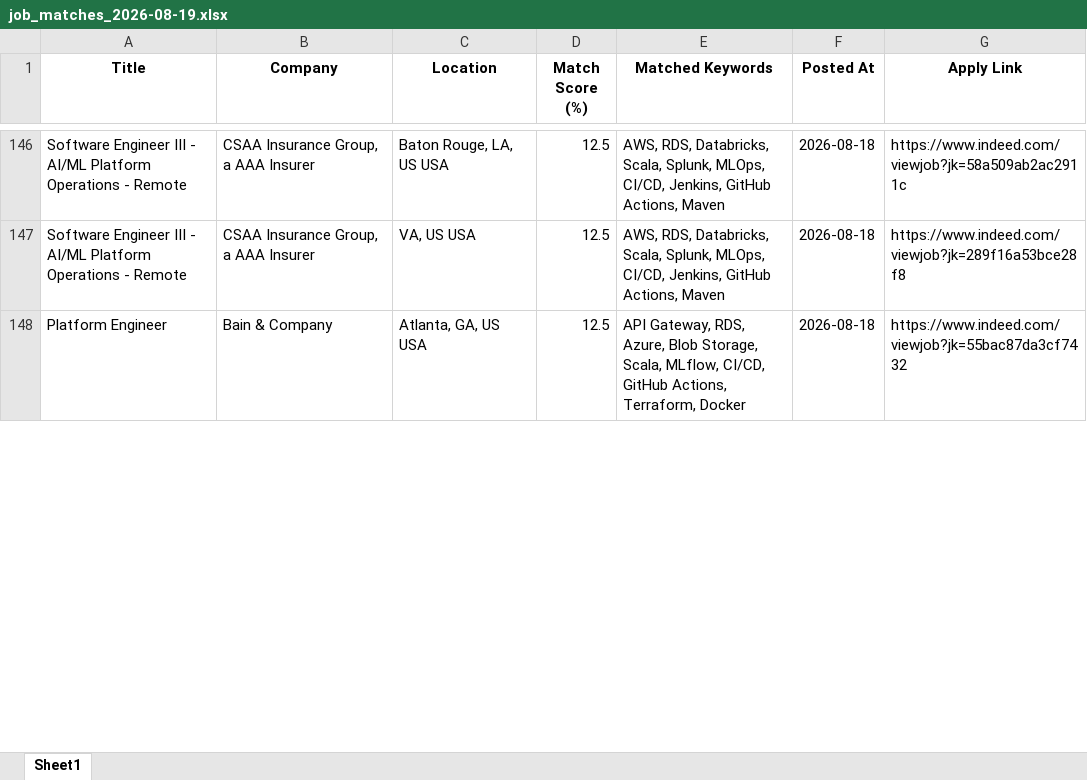
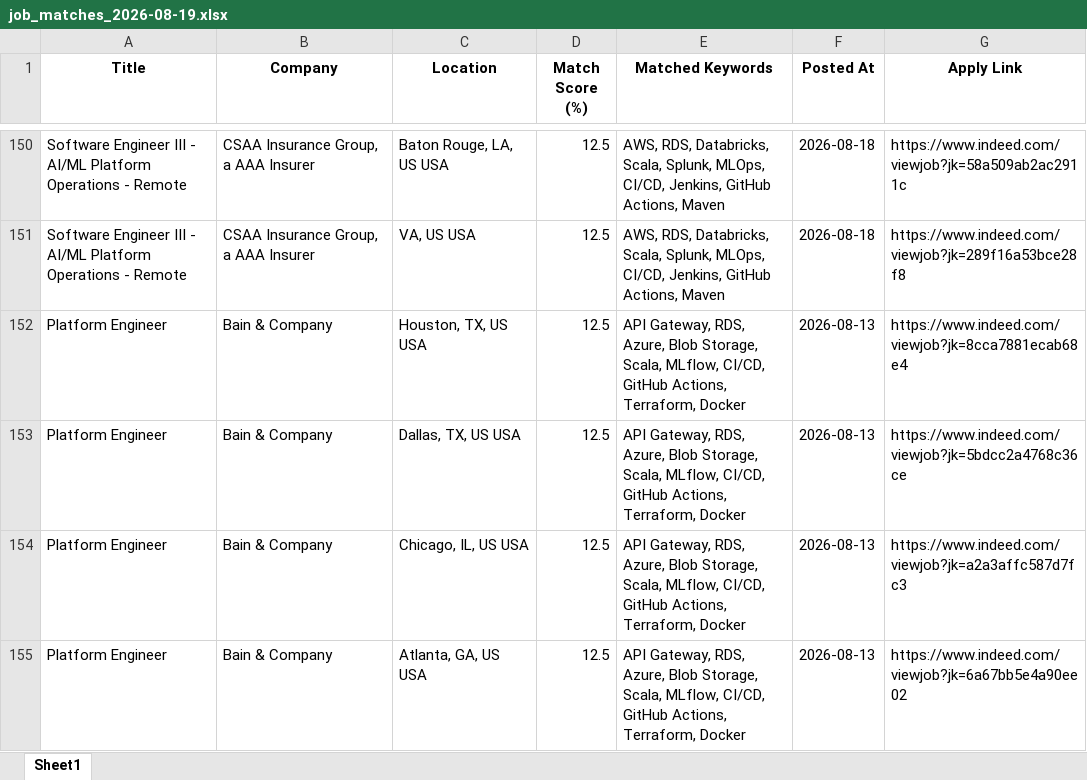
Before and after one commit to ssriramteja/Indeed_job_scrapper_DE, an Excel workbook: results/job_matches_2026-08-19.xlsx, sheet Sheet1, drawn as a sheet; only a part is shown, gaps mark what is left out; the shorter side is filled out with more unchanged rows; values as stored, in another font and other column widths than the file's, no borders; the diff covers the shown part only; the diff names each change by its address in the sheet, - before the commit and + after, or states it on an @@ line.

```diff
--- a/results/job_matches_2026-08-19.xlsx (sheet Sheet1)
+++ b/results/job_matches_2026-08-19.xlsx (sheet Sheet1)
+row 152: Platform Engineer | Bain & Company | Houston, TX, US USA | 12.5 | API Gateway, RDS, Azure, Blob Storage, Scala, MLflow, CI/CD, GitHub Actions, Terraform, Docker | 2026-08-13 | https://www.indeed.com/viewjob?jk=8cca7881ecab68e4
+row 153: Platform Engineer | Bain & Company | Dallas, TX, US USA | 12.5 | API Gateway, RDS, Azure, Blob Storage, Scala, MLflow, CI/CD, GitHub Actions, Terraform, Docker | 2026-08-13 | https://www.indeed.com/viewjob?jk=5bdcc2a4768c36ce
+row 154: Platform Engineer | Bain & Company | Chicago, IL, US USA | 12.5 | API Gateway, RDS, Azure, Blob Storage, Scala, MLflow, CI/CD, GitHub Actions, Terraform, Docker | 2026-08-13 | https://www.indeed.com/viewjob?jk=a2a3affc587d7fc3
+row 155: Platform Engineer | Bain & Company | Atlanta, GA, US USA | 12.5 | API Gateway, RDS, Azure, Blob Storage, Scala, MLflow, CI/CD, GitHub Actions, Terraform, Docker | 2026-08-13 | https://www.indeed.com/viewjob?jk=6a67bb5e4a90ee02
```
Also changed, not shown: 15 added rows, 4 removed rows and 2 moved rows elsewhere in this sheet, 2 other files.
